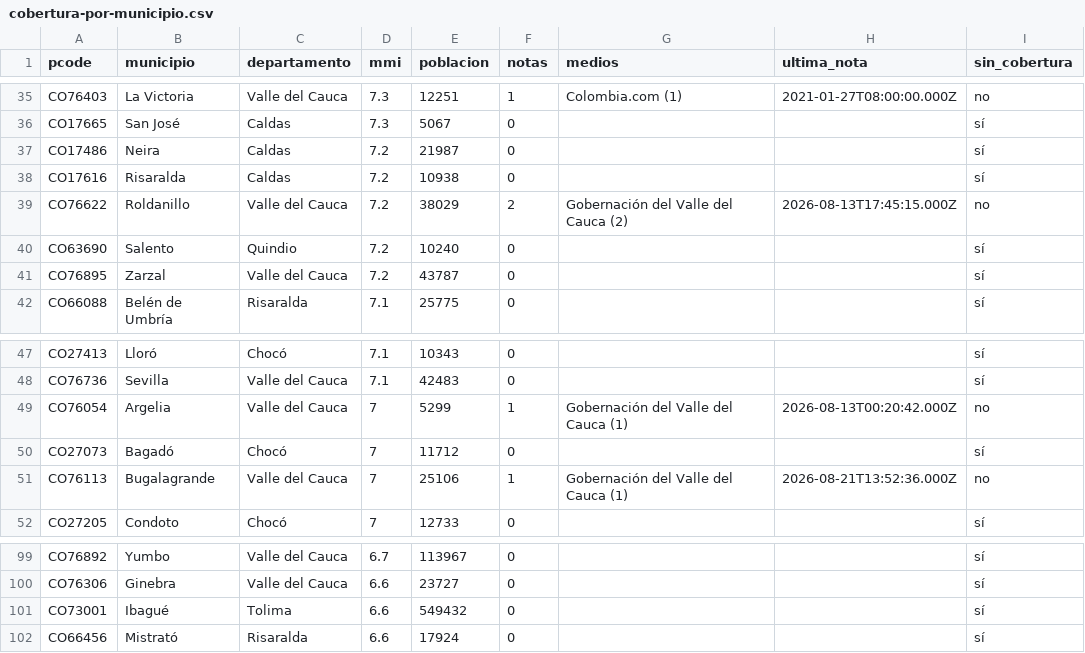
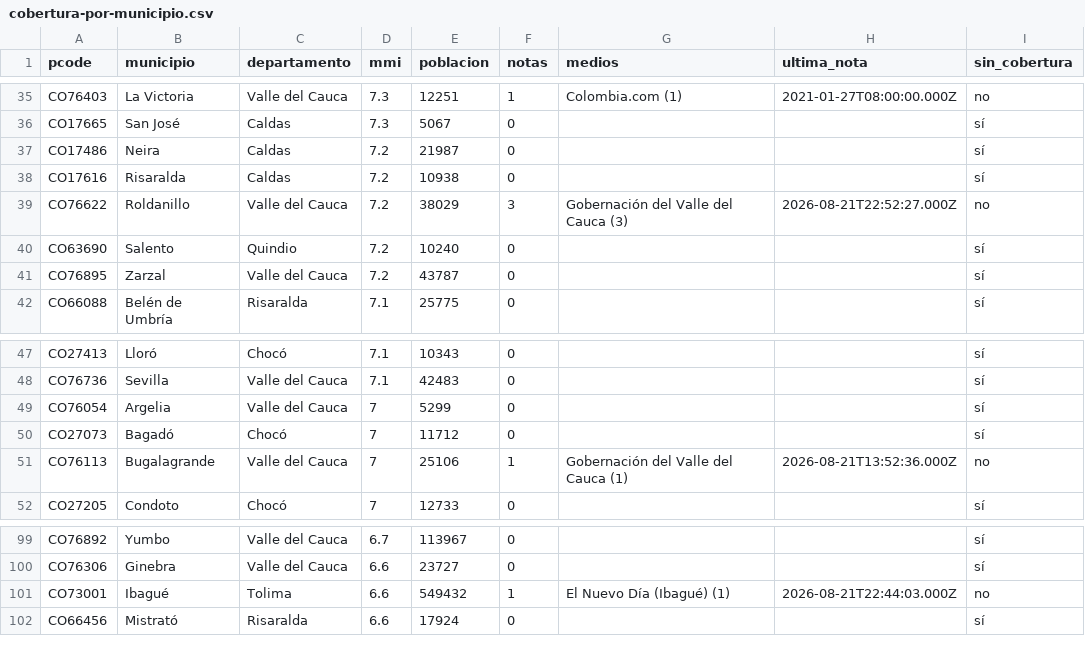
Before and after one commit to YesidAlmanzaGamba/report_cali, a CSV file: data/export/cobertura-por-municipio.csv, drawn as a sheet; only a part is shown, gaps mark what is left out; the diff covers the shown part only.

```diff
--- a/data/export/cobertura-por-municipio.csv
+++ b/data/export/cobertura-por-municipio.csv
@@ -38,3 +38,3 @@ CO17486,Neira,Caldas,7.2,21987,0,,,sí
 CO17616,Risaralda,Caldas,7.2,10938,0,,,sí
-CO76622,Roldanillo,Valle del Cauca,7.2,38029,2,Gobernación del Valle del Cauca (2),2026-08-13T17:45:15.000Z,no
+CO76622,Roldanillo,Valle del Cauca,7.2,38029,3,Gobernación del Valle del Cauca (3),2026-08-21T22:52:27.000Z,no
 CO63690,Salento,Quindio,7.2,10240,0,,,sí
@@ -48,3 +48,3 @@ CO27413,Lloró,Chocó,7.1,10343,0,,,sí
 CO76736,Sevilla,Valle del Cauca,7.1,42483,0,,,sí
-CO76054,Argelia,Valle del Cauca,7,5299,1,Gobernación del Valle del Cauca (1),2026-08-13T00:20:42.000Z,no
+CO76054,Argelia,Valle del Cauca,7,5299,0,,,sí
 CO27073,Bagadó,Chocó,7,11712,0,,,sí
@@ -100,3 +100,3 @@ CO76892,Yumbo,Valle del Cauca,6.7,113967,0,,,sí
 CO76306,Ginebra,Valle del Cauca,6.6,23727,0,,,sí
-CO73001,Ibagué,Tolima,6.6,549432,0,,,sí
+CO73001,Ibagué,Tolima,6.6,549432,1,El Nuevo Día (Ibagué) (1),2026-08-21T22:44:03.000Z,no
 CO66456,Mistrató,Risaralda,6.6,17924,0,,,sí
```
Also changed, not shown: 2 added rows, 2 removed rows and 20 edited cells elsewhere in this file, 5 other files.
